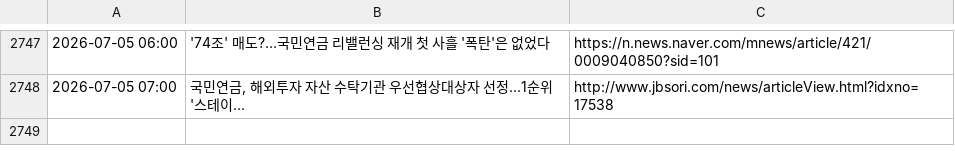
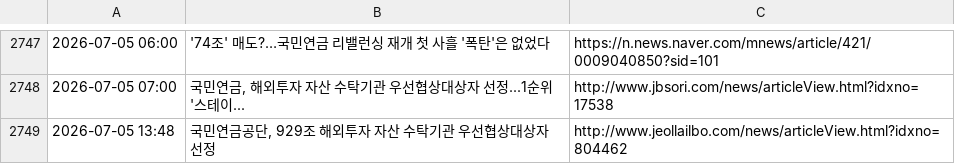
Before and after one commit to roy8in/nps-news-monitor, a CSV file: news_history.csv, drawn as a sheet; only a part is shown, gaps mark what is left out.

```diff
--- a/news_history.csv
+++ b/news_history.csv
@@ -2748 +2748,2 @@
 2026-07-05 07:00,"국민연금, 해외투자 자산 수탁기관 우선협상대상자 선정...1순위 '스테이...",http://www.jbsori.com/news/articleView.html?idxno=17538
+2026-07-05 13:48,"국민연금공단, 929조 해외투자 자산 수탁기관 우선협상대상자 선정",http://www.jeollailbo.com/news/articleView.html?idxno=804462
```
